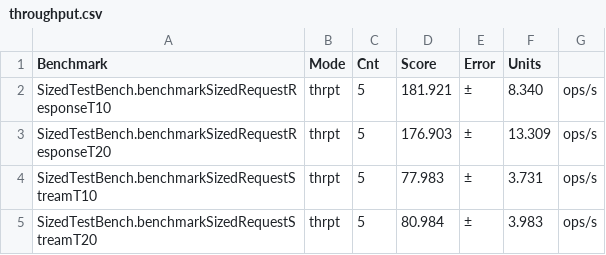
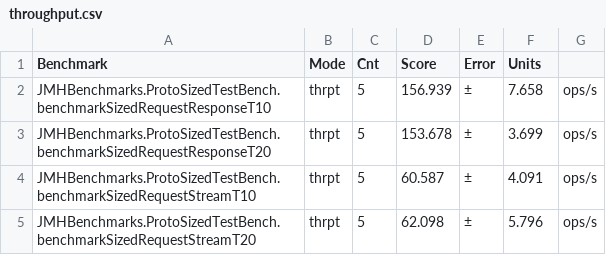
Before and after one commit to pratham-kundan/rsocket-grpc-benchmark, a CSV file: Results/Rsocket/Sized/throughput.csv, drawn as a sheet.

```diff
--- a/Results/Rsocket/Sized/throughput.csv
+++ b/Results/Rsocket/Sized/throughput.csv
@@ -1,5 +1,5 @@
 Benchmark,Mode,Cnt,Score,Error,Units
-SizedTestBench.benchmarkSizedRequestResponseT10,thrpt,5,181.921,±,8.340,ops/s
-SizedTestBench.benchmarkSizedRequestResponseT20,thrpt,5,176.903,±,13.309,ops/s
-SizedTestBench.benchmarkSizedRequestStreamT10,thrpt,5,77.983,±,3.731,ops/s
-SizedTestBench.benchmarkSizedRequestStreamT20,thrpt,5,80.984,±,3.983,ops/s
+JMHBenchmarks.ProtoSizedTestBench.benchmarkSizedRequestResponseT10,thrpt,5,156.939,±,7.658,ops/s
+JMHBenchmarks.ProtoSizedTestBench.benchmarkSizedRequestResponseT20,thrpt,5,153.678,±,3.699,ops/s
+JMHBenchmarks.ProtoSizedTestBench.benchmarkSizedRequestStreamT10,thrpt,5,60.587,±,4.091,ops/s
+JMHBenchmarks.ProtoSizedTestBench.benchmarkSizedRequestStreamT20,thrpt,5,62.098,±,5.796,ops/s
```
Also changed, not shown: Results/Rsocket/Sized/cpu.csv, Results/Rsocket/Sized/mem.csv, 16 other files.
